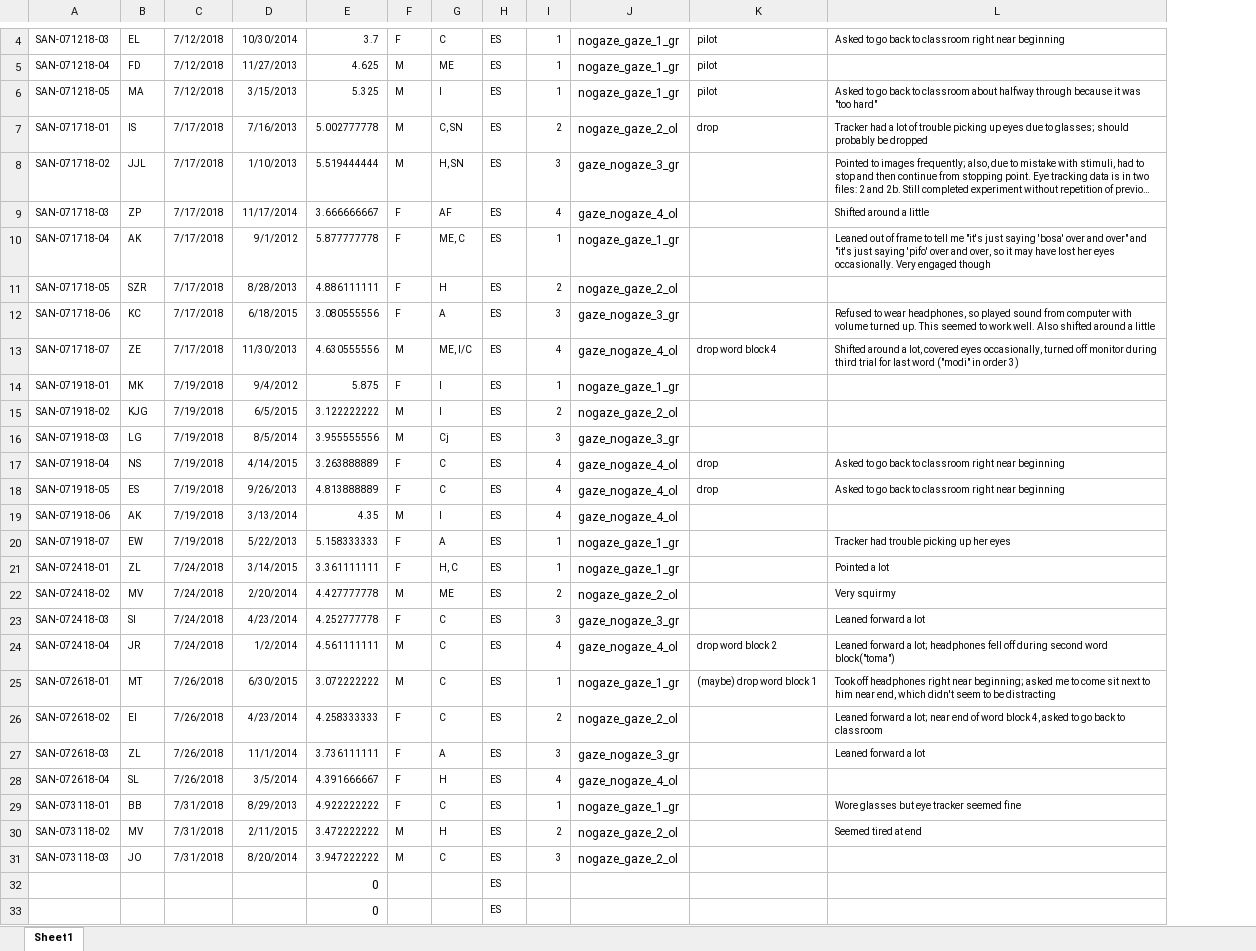
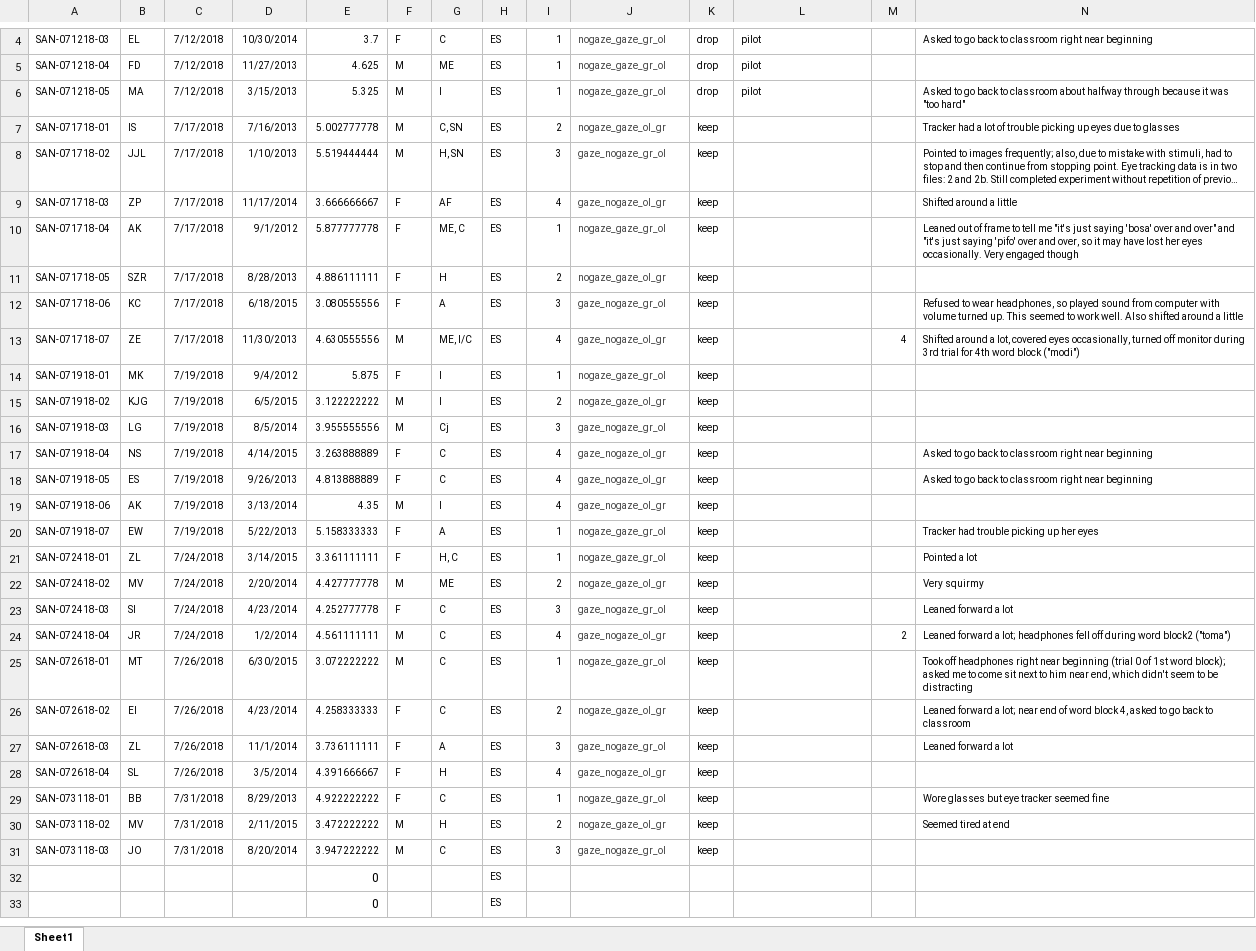
Before and after one commit to kemacdonald/speed-acc-novel, an Excel workbook: data/01_participant_logs/elizabeth_child_subject_log.xlsx, sheet Sheet1, drawn as a sheet; only a part is shown, gaps mark what is left out; long unchanged cells end in …; values as stored, in another font and other column widths than the file's, no borders; addresses are those after the commit; the diff covers the shown part only; the diff names each change by its address in the sheet, - before the commit and + after, or states it on an @@ line.

```diff
--- a/data/01_participant_logs/elizabeth_child_subject_log.xlsx (sheet Sheet1)
+++ b/data/01_participant_logs/elizabeth_child_subject_log.xlsx (sheet Sheet1)
+column K, rows 4-31: drop | drop | drop | keep | keep | keep | keep | keep | keep | keep | keep | keep | keep | keep | keep | keep | keep | keep | keep | keep | keep | keep | keep | keep | keep | keep | keep | keep
+column M, rows 13-24: 4 |  |  |  |  |  |  |  |  |  |  | 2
-J4:J6: nogaze_gaze_1_gr
+J4:J6: nogaze_gaze_gr_ol
-J4:J31 text colour: black
+J4:J31 text colour: #424242, text size: smaller
-J7: nogaze_gaze_2_ol
+J7: nogaze_gaze_ol_gr
-L7: drop
+L7: (empty)
-N7: …due to glasses; should probably be dropped
+N7: …due to glasses
-J8: gaze_nogaze_3_gr
+J8: gaze_nogaze_gr_ol
-J9: gaze_nogaze_4_ol
+J9: gaze_nogaze_ol_gr
-J10: nogaze_gaze_1_gr
+J10: nogaze_gaze_gr_ol
-J11: nogaze_gaze_2_ol
+J11: nogaze_gaze_ol_gr
-J12: gaze_nogaze_3_gr
+J12: gaze_nogaze_gr_ol
-J13: gaze_nogaze_4_ol
+J13: gaze_nogaze_ol_gr
-L13: drop word block 4
+L13: (empty)
-N13: …monitor during third trial for last word ("modi" in order 3)
+N13: …monitor during 3rd trial for 4th word block ("modi")
-J14: nogaze_gaze_1_gr
+J14: nogaze_gaze_gr_ol
-J15: nogaze_gaze_2_ol
+J15: nogaze_gaze_ol_gr
-J16: gaze_nogaze_3_gr
+J16: gaze_nogaze_gr_ol
-J17:J19: gaze_nogaze_4_ol
+J17:J19: gaze_nogaze_ol_gr
-L17:L18: drop
+L17:L18: (empty)
-J20:J21: nogaze_gaze_1_gr
+J20:J21: nogaze_gaze_gr_ol
-J22: nogaze_gaze_2_ol
+J22: nogaze_gaze_ol_gr
-J23: gaze_nogaze_3_gr
+J23: gaze_nogaze_gr_ol
-J24: gaze_nogaze_4_ol
+J24: gaze_nogaze_ol_gr
-L24: drop word block 2
+L24: (empty)
-N24: …off during second word block("toma")
+N24: …off during word block2 ("toma")
-J25: nogaze_gaze_1_gr
+J25: nogaze_gaze_gr_ol
-L25: (maybe) drop word block 1
+L25: (empty)
-N25: …right near beginning; asked me…
+N25: …right near beginning (trial 0 of 1st word block); asked me…
-J26: nogaze_gaze_2_ol
+J26: nogaze_gaze_ol_gr
-J27: gaze_nogaze_3_gr
+J27: gaze_nogaze_gr_ol
-J28: gaze_nogaze_4_ol
+J28: gaze_nogaze_ol_gr
-J29: nogaze_gaze_1_gr
+J29: nogaze_gaze_gr_ol
-J30: nogaze_gaze_2_ol
+J30: nogaze_gaze_ol_gr
-J31: nogaze_gaze_2_ol
+J31: gaze_nogaze_gr_ol
```
Also changed, not shown: 1 added row, 1 removed row, 2 edited cells and cell formats elsewhere in this sheet, formulas that keep their value.
